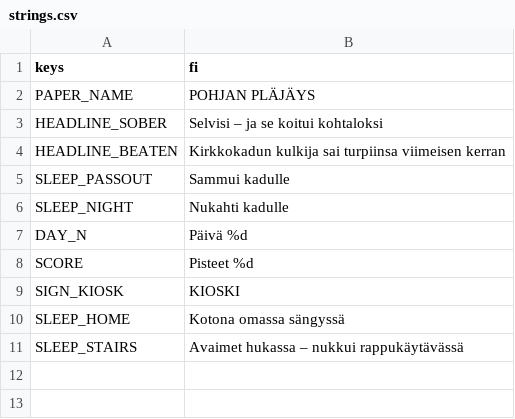
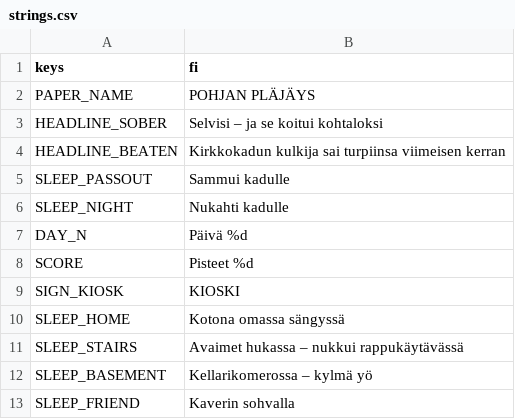
Before and after one commit to Ecculi/GoodMorningMoonshine, a CSV file: localization/strings.csv, drawn as a sheet.

```diff
--- a/localization/strings.csv
+++ b/localization/strings.csv
@@ -11 +11,3 @@ SLEEP_HOME,Kotona omassa sängyssä
 SLEEP_STAIRS,Avaimet hukassa – nukkui rappukäytävässä
+SLEEP_BASEMENT,Kellarikomerossa – kylmä yö
+SLEEP_FRIEND,Kaverin sohvalla
```
Also changed, not shown: 9 other files.
